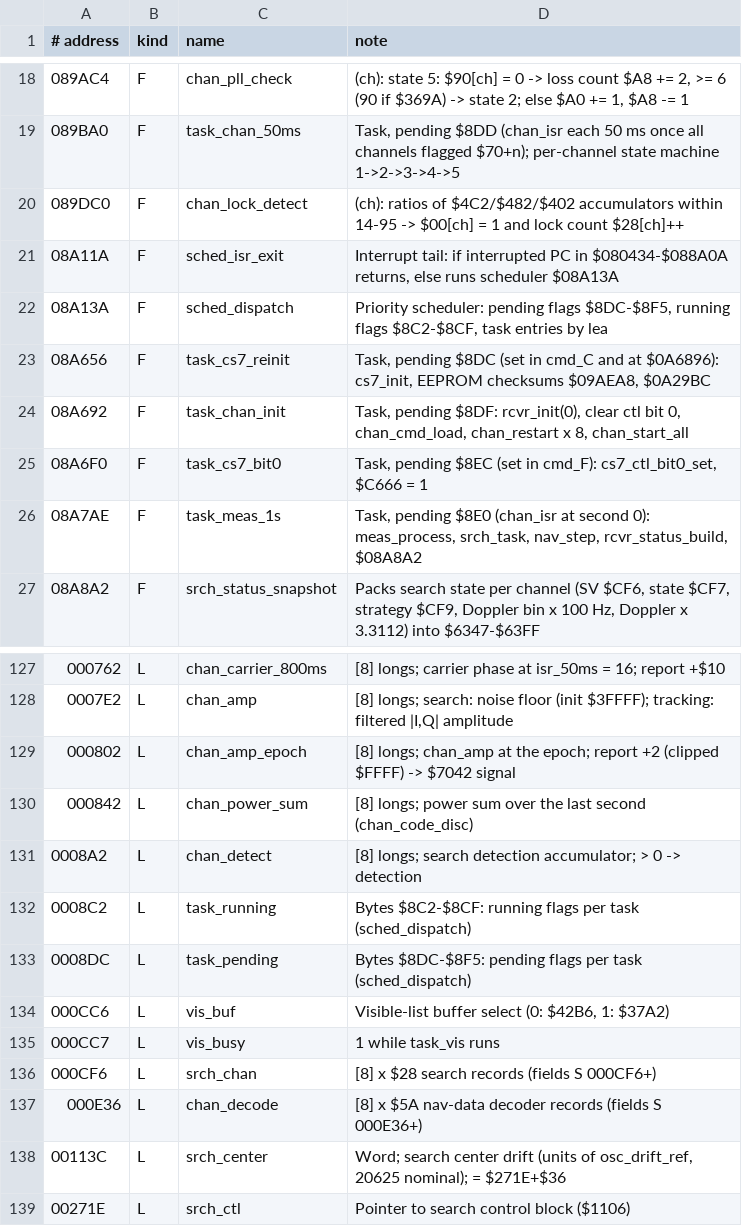
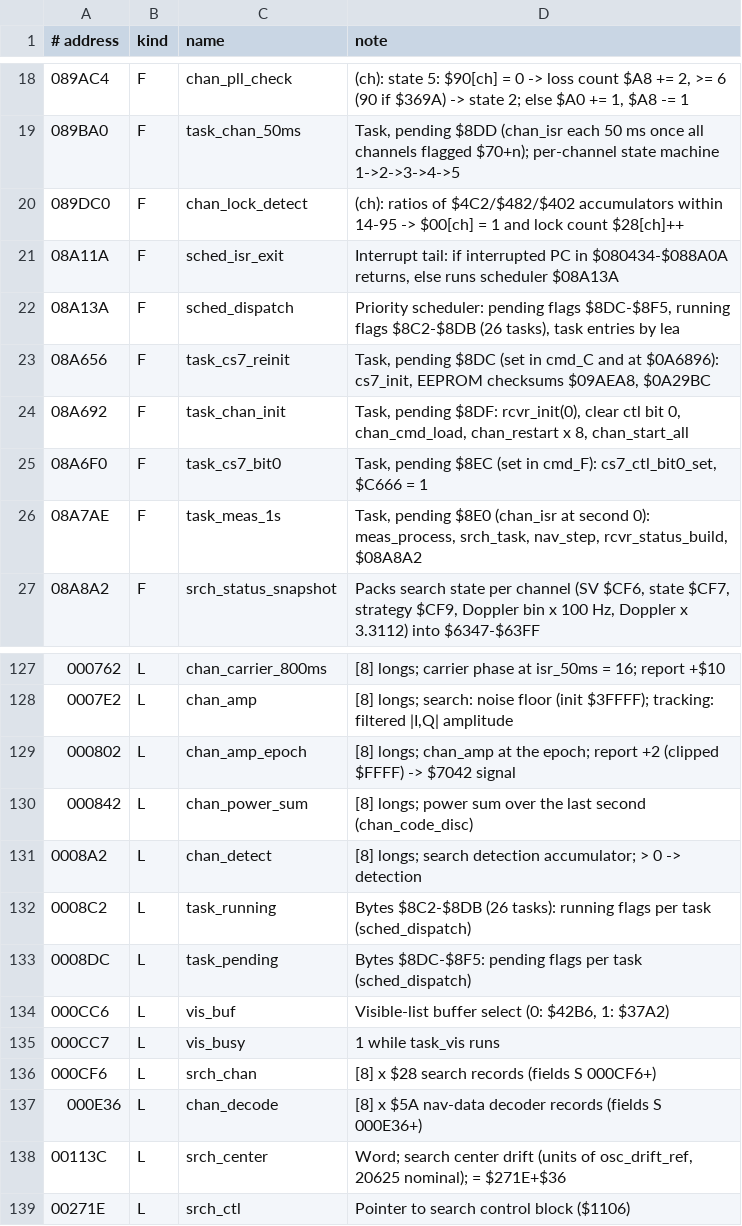
Before and after one commit to charlieh0tel/oncore-vp, a TSV file: tools/ghidra/names-tracking.tsv, drawn as a sheet; only a part is shown, gaps mark what is left out.

```diff
--- a/tools/ghidra/names-tracking.tsv
+++ b/tools/ghidra/names-tracking.tsv
@@ -21,3 +21,3 @@
 08A11A	F	sched_isr_exit	Interrupt tail: if interrupted PC in $080434-$088A0A returns, else runs scheduler $08A13A
-08A13A	F	sched_dispatch	Priority scheduler: pending flags $8DC-$8F5, running flags $8C2-$8CF, task entries by lea
+08A13A	F	sched_dispatch	Priority scheduler: pending flags $8DC-$8F5, running flags $8C2-$8DB (26 tasks), task entries by lea
 08A656	F	task_cs7_reinit	Task, pending $8DC (set in cmd_C and at $0A6896): cs7_init, EEPROM checksums $09AEA8, $0A29BC
@@ -131,3 +131,3 @@
 0008A2	L	chan_detect	[8] longs; search detection accumulator; > 0 -> detection
-0008C2	L	task_running	Bytes $8C2-$8CF: running flags per task (sched_dispatch)
+0008C2	L	task_running	Bytes $8C2-$8DB (26 tasks): running flags per task (sched_dispatch)
 0008DC	L	task_pending	Bytes $8DC-$8F5: pending flags per task (sched_dispatch)
```
Also changed, not shown: tools/ghidra/names-io.tsv, tools/ghidra/names-nav.tsv, 7 other files.
